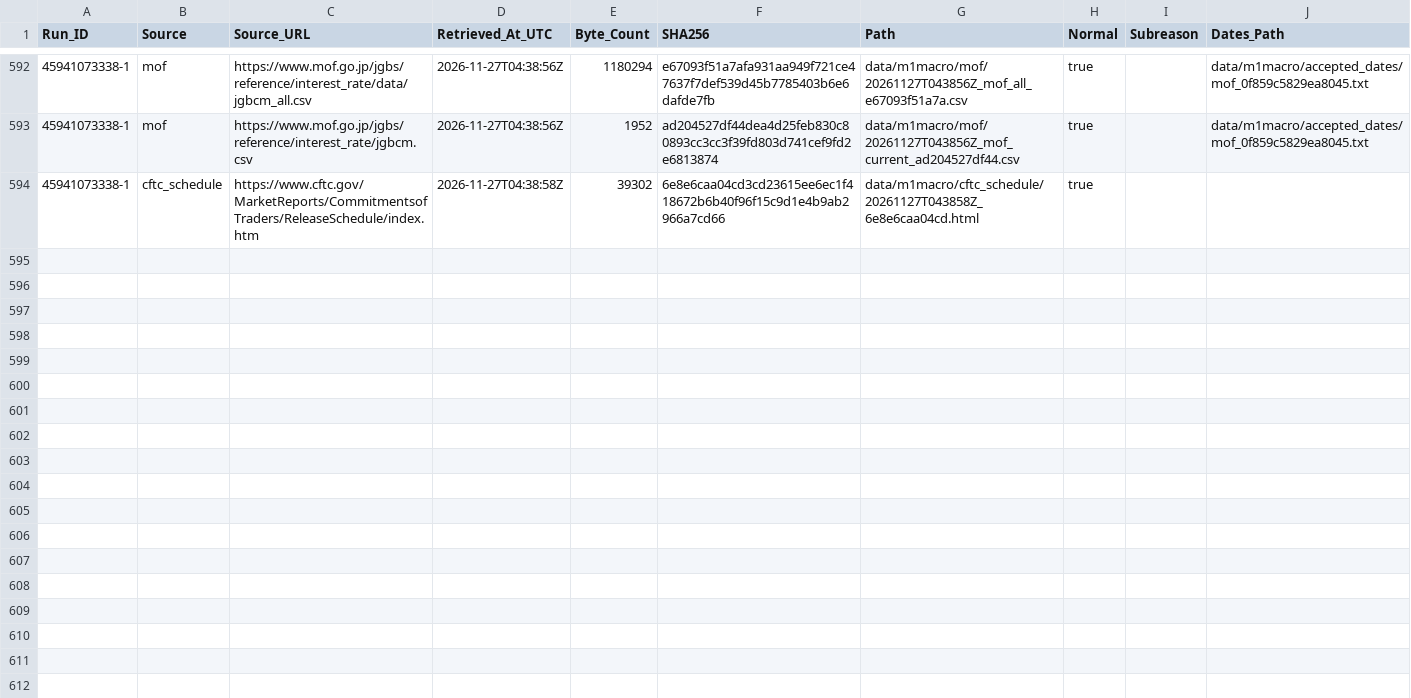
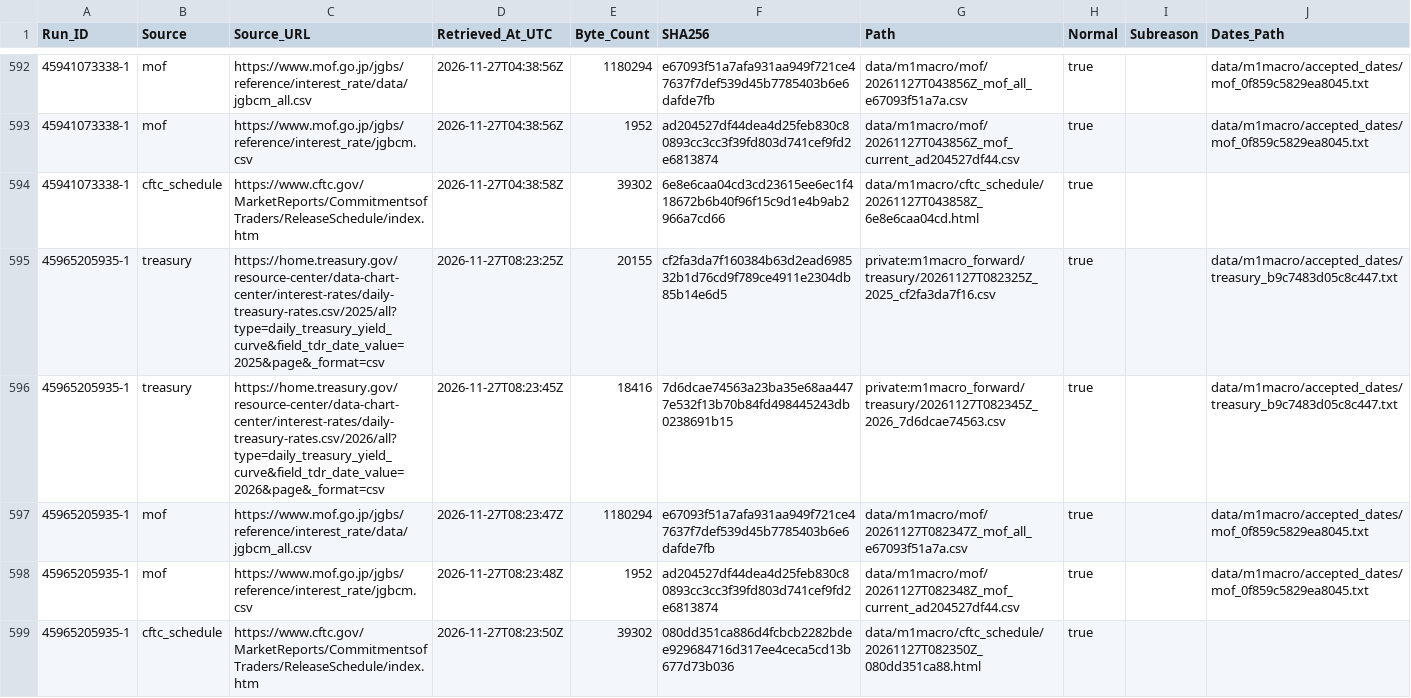
Before and after one commit to junsato1001-ops/-fx-forward-ledger, a CSV file: data/m1macro/source_fetches.csv, drawn as a sheet; only a part is shown, gaps mark what is left out.

```diff
--- a/data/m1macro/source_fetches.csv
+++ b/data/m1macro/source_fetches.csv
@@ -594 +594,6 @@ Run_ID,Source,Source_URL,Retrieved_At_UTC,Byte_Count,SHA256,Path,Normal,Subreaso
 45941073338-1,cftc_schedule,https://www.cftc.gov/MarketReports/CommitmentsofTraders/ReleaseSchedule/index.htm,2026-11-27T04:38:58Z,39302,6e8e6caa04cd3cd23615ee6ec1f418672b6b40f96f15c9d1e4b9ab2966a7cd66,data/m1macro/cftc_schedule/20261127T043858Z_6e8e6caa04cd.html,true,,
+45965205935-1,treasury,https://home.treasury.gov/resource-center/data-chart-center/interest-rates/daily-treasury-rates.csv/2025/all?type=daily_treasury_yield_curve&field_tdr_date_value=2025&page&_format=csv,2026-11-27T08:23:25Z,20155,cf2fa3da7f160384b63d2ead698532b1d76cd9f789ce4911e2304db85b14e6d5,private:m1macro_forward/treasury/20261127T082325Z_2025_cf2fa3da7f16.csv,true,,data/m1macro/accepted_dates/treasury_b9c7483d05c8c447.txt
+45965205935-1,treasury,https://home.treasury.gov/resource-center/data-chart-center/interest-rates/daily-treasury-rates.csv/2026/all?type=daily_treasury_yield_curve&field_tdr_date_value=2026&page&_format=csv,2026-11-27T08:23:45Z,18416,7d6dcae74563a23ba35e68aa4477e532f13b70b84fd498445243db0238691b15,private:m1macro_forward/treasury/20261127T082345Z_2026_7d6dcae74563.csv,true,,data/m1macro/accepted_dates/treasury_b9c7483d05c8c447.txt
+45965205935-1,mof,https://www.mof.go.jp/jgbs/reference/interest_rate/data/jgbcm_all.csv,2026-11-27T08:23:47Z,1180294,e67093f51a7afa931aa949f721ce47637f7def539d45b7785403b6e6dafde7fb,data/m1macro/mof/20261127T082347Z_mof_all_e67093f51a7a.csv,true,,data/m1macro/accepted_dates/mof_0f859c5829ea8045.txt
+45965205935-1,mof,https://www.mof.go.jp/jgbs/reference/interest_rate/jgbcm.csv,2026-11-27T08:23:48Z,1952,ad204527df44dea4d25feb830c80893cc3cc3f39fd803d741cef9fd2e6813874,data/m1macro/mof/20261127T082348Z_mof_current_ad204527df44.csv,true,,data/m1macro/accepted_dates/mof_0f859c5829ea8045.txt
+45965205935-1,cftc_schedule,https://www.cftc.gov/MarketReports/CommitmentsofTraders/ReleaseSchedule/index.htm,2026-11-27T08:23:50Z,39302,080dd351ca886d4fcbcb2282bdee929684716d317ee4ceca5cd13b677d73b036,data/m1macro/cftc_schedule/20261127T082350Z_080dd351ca88.html,true,,
```
Also changed, not shown: data/m1macro/treasury_raw_manifest.csv, 3 other files.
